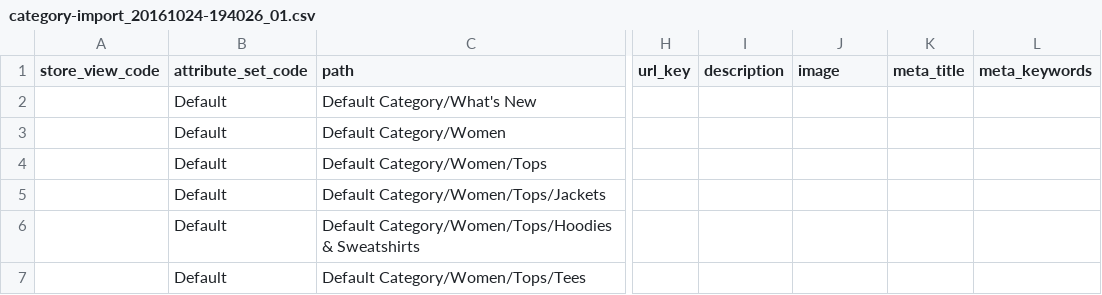
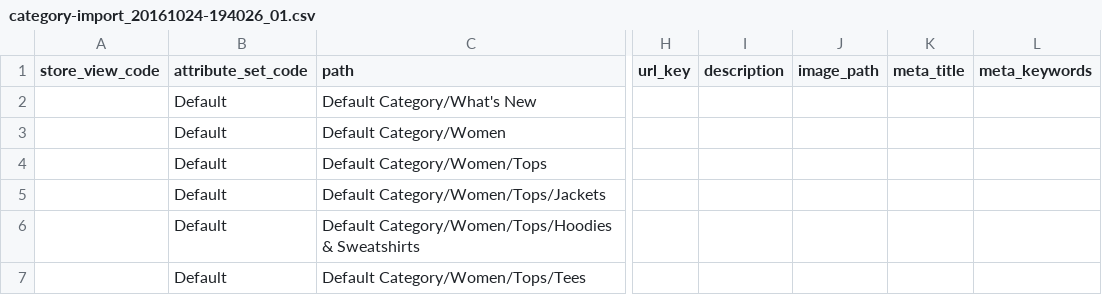
Before and after one commit to techdivision/import-cli-simple, a CSV file: projects/sample-data/ce/212/data/categories/add-update/category-import_20161024-194026_01.csv, drawn as a sheet; only a part is shown, gaps mark what is left out; the diff names each change by its address in the sheet, - before the commit and + after, or states it on an @@ line.

```diff
--- a/projects/sample-data/ce/212/data/categories/add-update/category-import_20161024-194026_01.csv
+++ b/projects/sample-data/ce/212/data/categories/add-update/category-import_20161024-194026_01.csv
-J1: image
+J1: image_path
```
Also changed, not shown: projects/sample-data/ce/212/data/categories/delete/category-import_20161024-194026_01.csv, projects/sample-data/ce/212/data/categories/replace/category-import_20161024-194026_01.csv, 2 other files.
